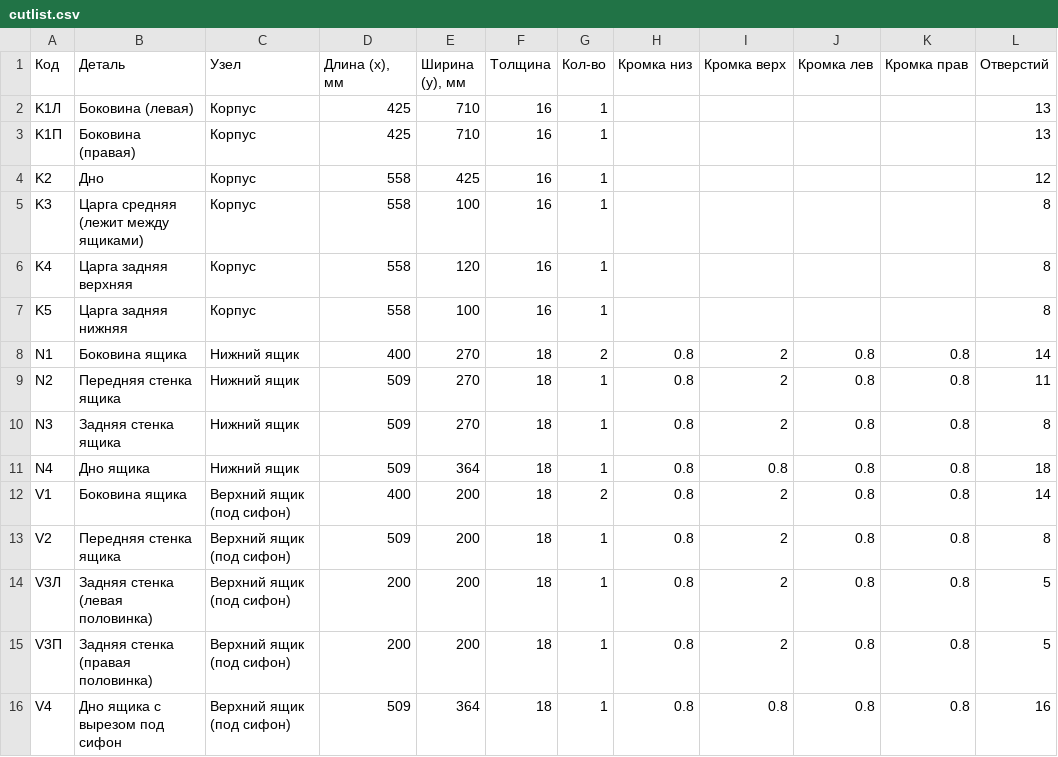
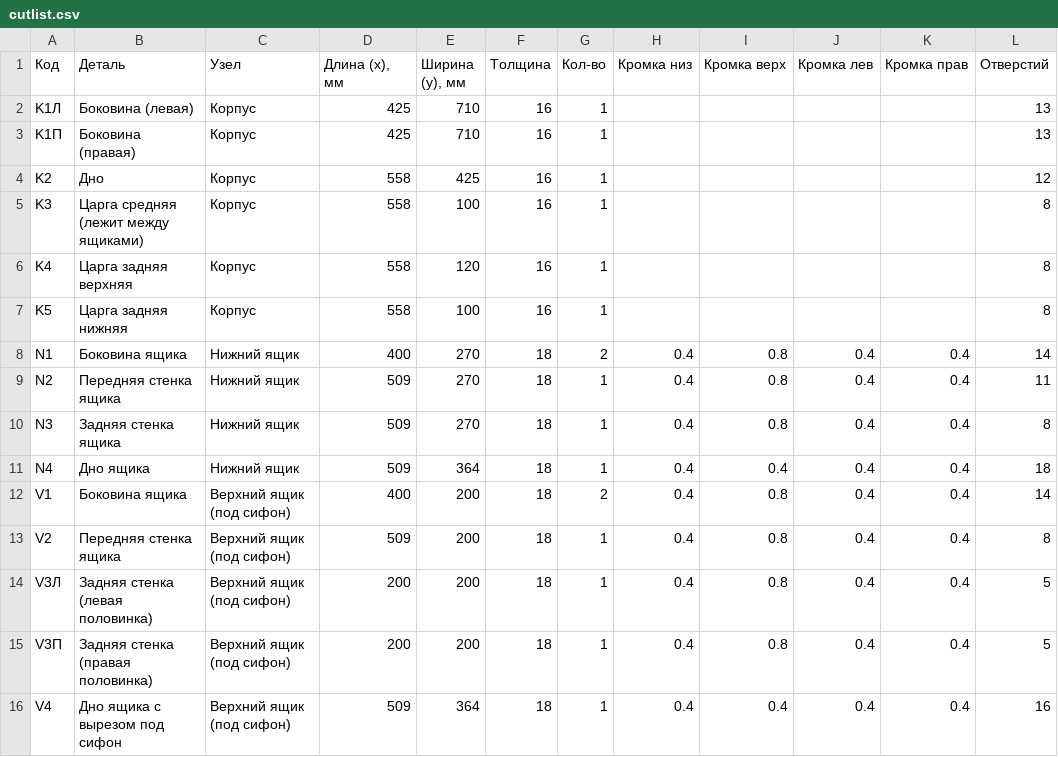
Before and after one commit to biznespg-max/tumby, a CSV file: izdeliya/T1-Q60/cutlist.csv, drawn as a sheet.

```diff
--- a/izdeliya/T1-Q60/cutlist.csv
+++ b/izdeliya/T1-Q60/cutlist.csv
@@ -7,10 +7,10 @@ K4;Царга задняя верхняя;Корпус;558;120;16;1;;;;;8
 K5;Царга задняя нижняя;Корпус;558;100;16;1;;;;;8
-N1;Боковина ящика;Нижний ящик;400;270;18;2;0.8;2;0.8;0.8;14
-N2;Передняя стенка ящика;Нижний ящик;509;270;18;1;0.8;2;0.8;0.8;11
-N3;Задняя стенка ящика;Нижний ящик;509;270;18;1;0.8;2;0.8;0.8;8
-N4;Дно ящика;Нижний ящик;509;364;18;1;0.8;0.8;0.8;0.8;18
-V1;Боковина ящика;Верхний ящик (под сифон);400;200;18;2;0.8;2;0.8;0.8;14
-V2;Передняя стенка ящика;Верхний ящик (под сифон);509;200;18;1;0.8;2;0.8;0.8;8
-V3Л;Задняя стенка (левая половинка);Верхний ящик (под сифон);200;200;18;1;0.8;2;0.8;0.8;5
-V3П;Задняя стенка (правая половинка);Верхний ящик (под сифон);200;200;18;1;0.8;2;0.8;0.8;5
-V4;Дно ящика с вырезом под сифон;Верхний ящик (под сифон);509;364;18;1;0.8;0.8;0.8;0.8;16
+N1;Боковина ящика;Нижний ящик;400;270;18;2;0.4;0.8;0.4;0.4;14
+N2;Передняя стенка ящика;Нижний ящик;509;270;18;1;0.4;0.8;0.4;0.4;11
+N3;Задняя стенка ящика;Нижний ящик;509;270;18;1;0.4;0.8;0.4;0.4;8
+N4;Дно ящика;Нижний ящик;509;364;18;1;0.4;0.4;0.4;0.4;18
+V1;Боковина ящика;Верхний ящик (под сифон);400;200;18;2;0.4;0.8;0.4;0.4;14
+V2;Передняя стенка ящика;Верхний ящик (под сифон);509;200;18;1;0.4;0.8;0.4;0.4;8
+V3Л;Задняя стенка (левая половинка);Верхний ящик (под сифон);200;200;18;1;0.4;0.8;0.4;0.4;5
+V3П;Задняя стенка (правая половинка);Верхний ящик (под сифон);200;200;18;1;0.4;0.8;0.4;0.4;5
+V4;Дно ящика с вырезом под сифон;Верхний ящик (под сифон);509;364;18;1;0.4;0.4;0.4;0.4;16
```
Also changed, not shown: izdeliya/T2-Q60/cutlist.csv, izdeliya/T3-Q60/cutlist.csv, 20 other files.
